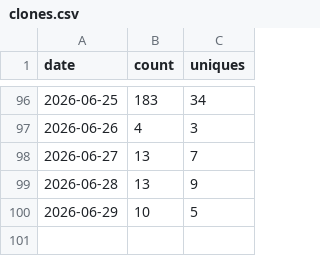
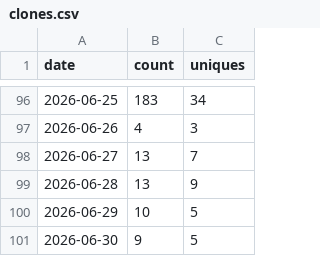
Before and after one commit to lakshgk/distill, a CSV file: data/traffic/clones.csv, drawn as a sheet; only a part is shown, gaps mark what is left out; the diff names each change by its address in the sheet, - before the commit and + after, or states it on an @@ line.

```diff
--- a/data/traffic/clones.csv
+++ b/data/traffic/clones.csv
+row 101: 2026-06-30 | 9 | 5
```
Also changed, not shown: data/traffic/popular_paths.csv, data/traffic/referrers.csv, 2 other files.
